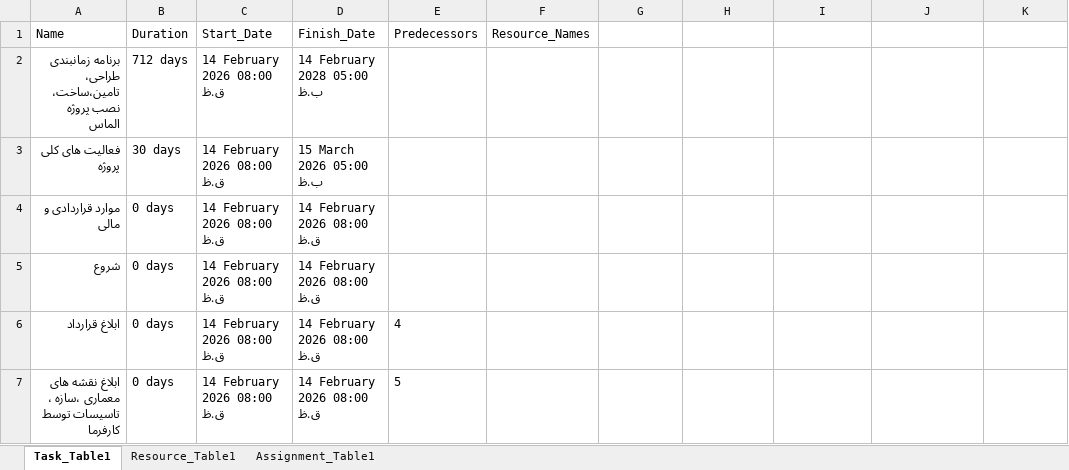
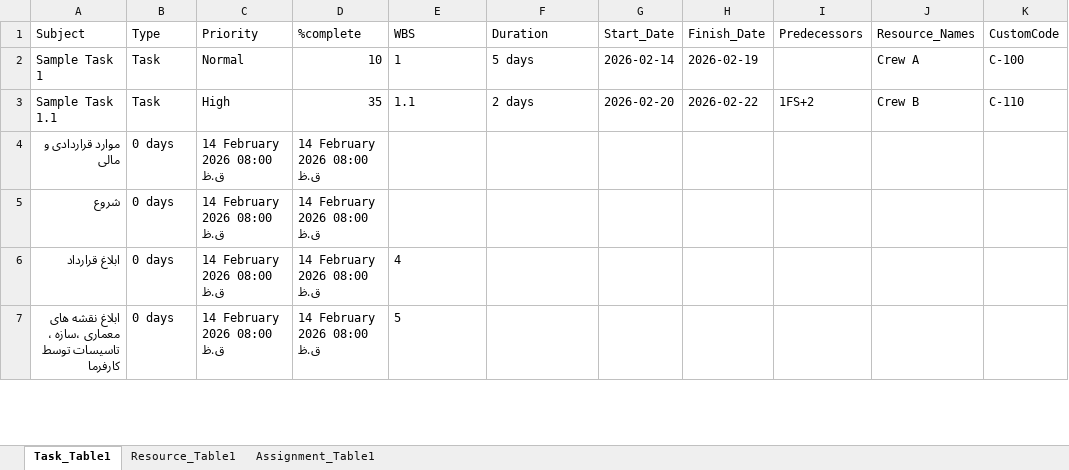
Before and after one commit to muhammadheidari0/mdr-system, an Excel workbook: data_sources/openproject template.xlsx, sheet Task_Table1, drawn as a sheet; only a part is shown; values as stored, in another font and other column widths than the file's, no borders; removed rows and columns are numbered as before the commit, all else as after; the diff names each change by its address in the sheet, - before the commit and + after, or states it on an @@ line.

Commit message:
feat(openproject): upgrade excel import to wbs+relations and fix template auth download

```diff
--- a/data_sources/openproject template.xlsx (sheet Task_Table1)
+++ b/data_sources/openproject template.xlsx (sheet Task_Table1)
-row 1: Name | Duration | Start_Date | Finish_Date | Predecessors | Resource_Names
-row 2: برنامه زمانبندی طراحی، تامین،ساخت، نصب پروژه الماس | 712 days | 14 February 2026 08:00 ق.ظ | 14 February 2028 05:00 ب.ظ
-row 3: فعالیت های کلی پروژه | 30 days | 14 February 2026 08:00 ق.ظ | 15 March 2026 05:00 ب.ظ
+row 1: Subject | Type | Priority | %complete | WBS | Duration | Start_Date | Finish_Date | Predecessors | Resource_Names | CustomCode
+row 2: Sample Task 1 | Task | Normal | 10 | 1 | 5 days | 2026-02-14 | 2026-02-19 |  | Crew A | C-100
+row 3: Sample Task 1.1 | Task | High | 35 | 1.1 | 2 days | 2026-02-20 | 2026-02-22 | 1FS+2 | Crew B | C-110
```
Also changed, not shown: 15 other files.
